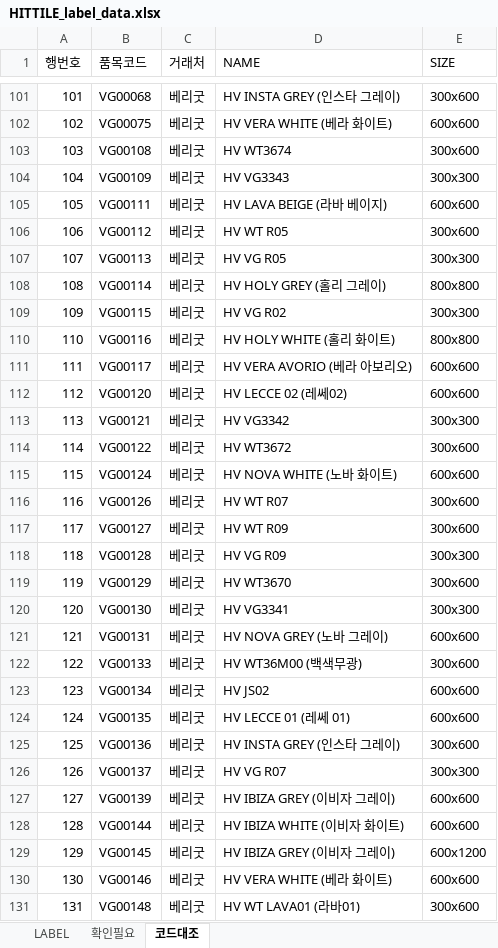
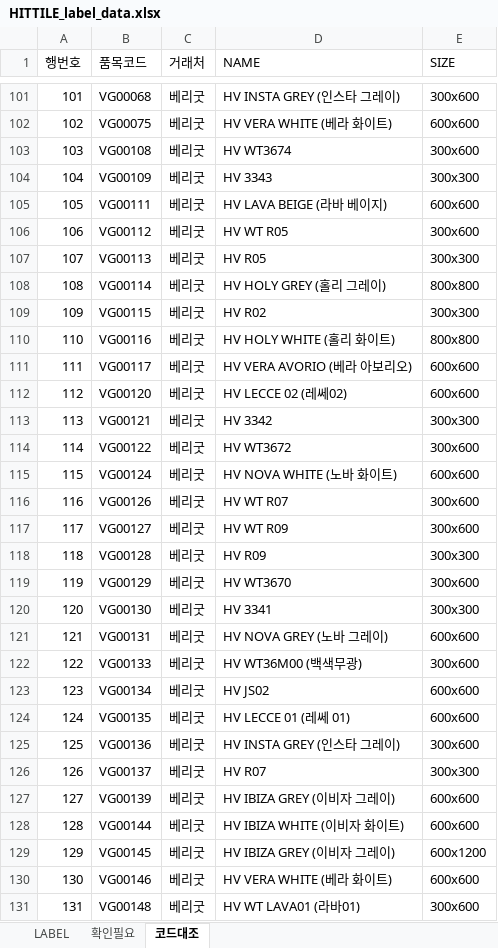
Before and after one commit to ppfppf2010-hue/HIT-TILE, an Excel workbook: tile-labels-out/HITTILE_label_data.xlsx, sheet 코드대조, drawn as a sheet; only a part is shown, gaps mark what is left out; values as stored, in another font and other column widths than the file's, no borders; the diff covers the shown part only; the diff names each change by its address in the sheet, - before the commit and + after, or states it on an @@ line.

```diff
--- a/tile-labels-out/HITTILE_label_data.xlsx (sheet 코드대조)
+++ b/tile-labels-out/HITTILE_label_data.xlsx (sheet 코드대조)
-D104 (NAME): HV VG3343
+D104 (NAME): HV 3343
-D107 (NAME): HV VG R05
+D107 (NAME): HV R05
-D109 (NAME): HV VG R02
+D109 (NAME): HV R02
-D113 (NAME): HV VG3342
+D113 (NAME): HV 3342
-D118 (NAME): HV VG R09
+D118 (NAME): HV R09
-D120 (NAME): HV VG3341
+D120 (NAME): HV 3341
-D126 (NAME): HV VG R07
+D126 (NAME): HV R07
```
Also changed, not shown: 4 edited cells elsewhere in this sheet, sheet LABEL.
